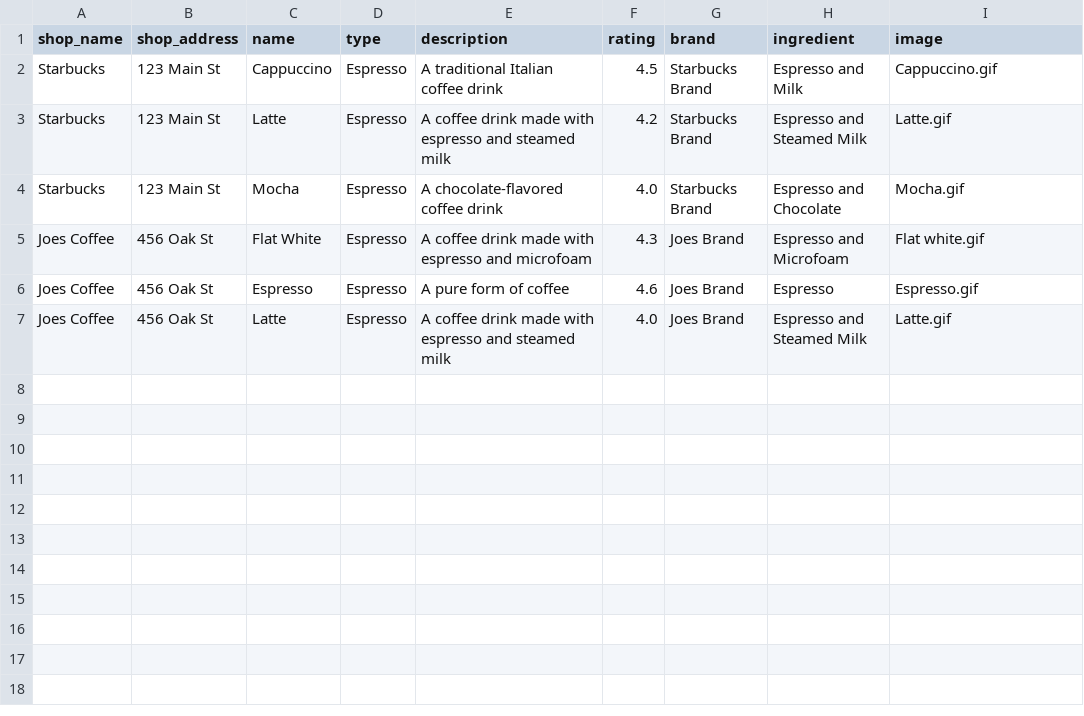
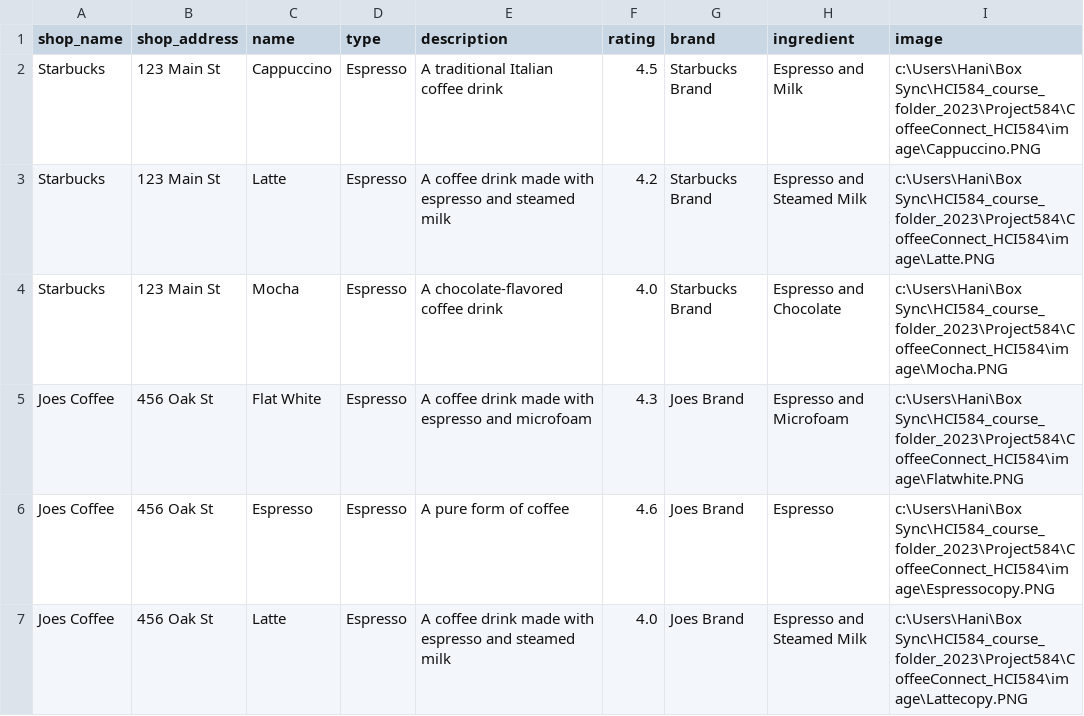
Before and after one commit to HaniehBaktash/CoffeeConnect_HCI84, a CSV file: coffee_data.csv, drawn as a sheet.

Commit message:
move all the images to a folder

```diff
--- a/coffee_data.csv
+++ b/coffee_data.csv
@@ -1,7 +1,7 @@
 shop_name,shop_address,name,type,description,rating,brand,ingredient,image
-Starbucks,123 Main St,Cappuccino,Espresso,A traditional Italian coffee drink,4.5,Starbucks Brand,Espresso and Milk,Cappuccino.gif
-Starbucks,123 Main St,Latte,Espresso,A coffee drink made with espresso and steamed milk,4.2,Starbucks Brand,Espresso and Steamed Milk,Latte.gif
-Starbucks,123 Main St,Mocha,Espresso,A chocolate-flavored coffee drink,4.0,Starbucks Brand,Espresso and Chocolate,Mocha.gif
-Joes Coffee,456 Oak St,Flat White,Espresso,A coffee drink made with espresso and microfoam,4.3,Joes Brand,Espresso and Microfoam,Flat white.gif
-Joes Coffee,456 Oak St,Espresso,Espresso,A pure form of coffee,4.6,Joes Brand,Espresso,Espresso.gif
-Joes Coffee,456 Oak St,Latte,Espresso,A coffee drink made with espresso and steamed milk,4.0,Joes Brand,Espresso and Steamed Milk,Latte.gif
+Starbucks,123 Main St,Cappuccino,Espresso,A traditional Italian coffee drink,4.5,Starbucks Brand,Espresso and Milk,"c:\Users\Hani\Box Sync\HCI584_course_folder_2023\Project584\CoffeeConnect_HCI584\image\Cappuccino.PNG"
+Starbucks,123 Main St,Latte,Espresso,A coffee drink made with espresso and steamed milk,4.2,Starbucks Brand,Espresso and Steamed Milk,"c:\Users\Hani\Box Sync\HCI584_course_folder_2023\Project584\CoffeeConnect_HCI584\image\Latte.PNG"
+Starbucks,123 Main St,Mocha,Espresso,A chocolate-flavored coffee drink,4.0,Starbucks Brand,Espresso and Chocolate,"c:\Users\Hani\Box Sync\HCI584_course_folder_2023\Project584\CoffeeConnect_HCI584\image\Mocha.PNG"
+Joes Coffee,456 Oak St,Flat White,Espresso,A coffee drink made with espresso and microfoam,4.3,Joes Brand,Espresso and Microfoam,"c:\Users\Hani\Box Sync\HCI584_course_folder_2023\Project584\CoffeeConnect_HCI584\image\Flatwhite.PNG"
+Joes Coffee,456 Oak St,Espresso,Espresso,A pure form of coffee,4.6,Joes Brand,Espresso,"c:\Users\Hani\Box Sync\HCI584_course_folder_2023\Project584\CoffeeConnect_HCI584\image\Espressocopy.PNG"
+Joes Coffee,456 Oak St,Latte,Espresso,A coffee drink made with espresso and steamed milk,4.0,Joes Brand,Espresso and Steamed Milk,"c:\Users\Hani\Box Sync\HCI584_course_folder_2023\Project584\CoffeeConnect_HCI584\image\Lattecopy.PNG"
```
Also changed, not shown: 9 other files.
